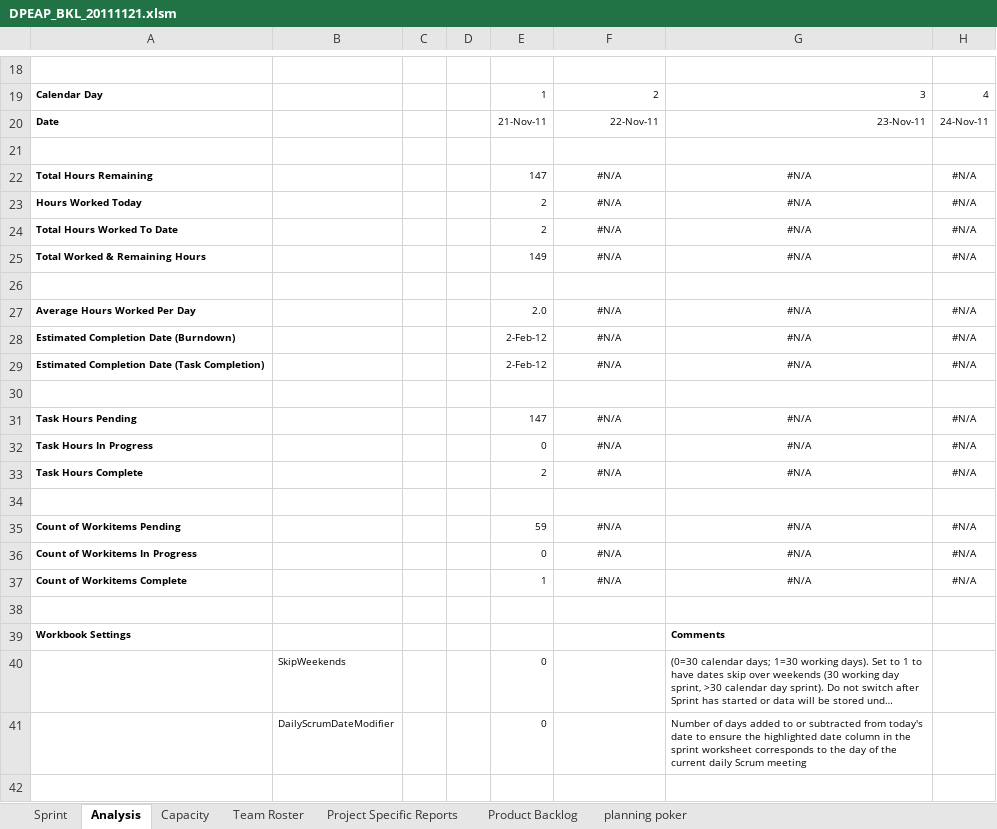
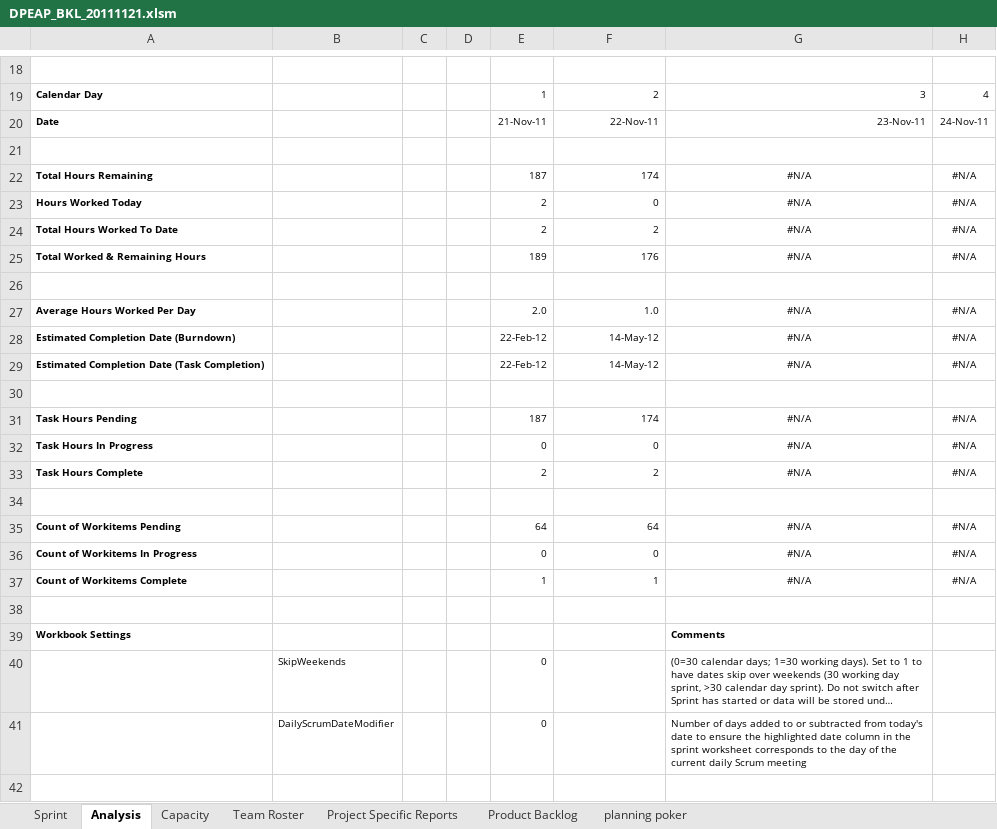
Before and after one commit to carlosneo/dotprojecteap, an Excel workbook: Dot Project EAP/4. System Management/Backlog/DPEAP_BKL_20111121.xlsm, sheet Analysis, drawn as a sheet; only a part is shown, gaps mark what is left out; long unchanged cells end in …; values as stored, in another font and other column widths than the file's, no borders; charts and pictures and conditional formats not drawn; the diff names each change by its address in the sheet, - before the commit and + after, or states it on an @@ line.

```diff
--- a/Dot Project EAP/4. System Management/Backlog/DPEAP_BKL_20111121.xlsm (sheet Analysis)
+++ b/Dot Project EAP/4. System Management/Backlog/DPEAP_BKL_20111121.xlsm (sheet Analysis)
-E22: 147
+E22: 187
-F22: #N/A
+F22: 174
-F22:F25 alignment: center
+F22:F25 alignment: right
-F23: #N/A
+F23: 0
-F24: #N/A
+F24: 2
-E25: 149
+E25: 189
-F25: #N/A
+F25: 176
-F27: #N/A
+F27: 1.0
-F27:F29 alignment: center
+F27:F29 alignment: right
-E28:E29: 2-Feb-12
+E28:E29: 22-Feb-12
-F28:F29: #N/A
+F28:F29: 14-May-12
-E31: 147
+E31: 187
-F31: #N/A
+F31: 174
-F31:F33 alignment: center
+F31:F33 alignment: right
-F32: #N/A
+F32: 0
-F33: #N/A
+F33: 2
-E35: 59
+E35: 64
-F35: #N/A
+F35: 64
-F35:F37 alignment: center
+F35:F37 alignment: right
-F36: #N/A
+F36: 0
-F37: #N/A
+F37: 1
```
Also changed, not shown: sheet Sprint, sheet Project Specific Reports, sheet Capacity, formulas that keep their value, hidden cells, charts or pictures.
